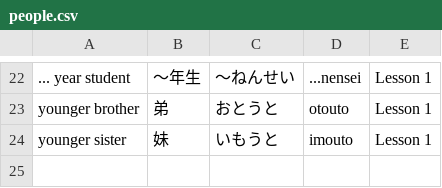
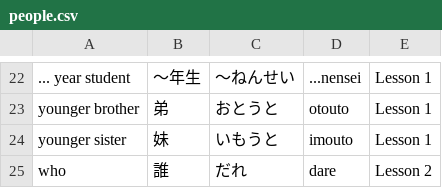
Before and after one commit to MugenAttack/JapaneseStudyHTML, a CSV file: VocabLists/people.csv, drawn as a sheet; only a part is shown, gaps mark what is left out; the diff names each change by its address in the sheet, - before the commit and + after, or states it on an @@ line.

```diff
--- a/VocabLists/people.csv
+++ b/VocabLists/people.csv
+row 25: who | 誰 | だれ | dare | Lesson 2
```
Also changed, not shown: VocabLists/others.csv, VocabLists/places.csv, 2 other files.
